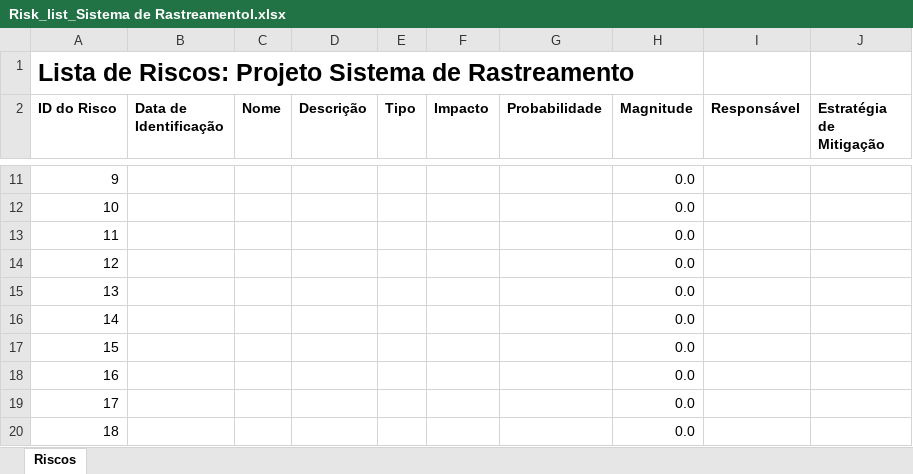
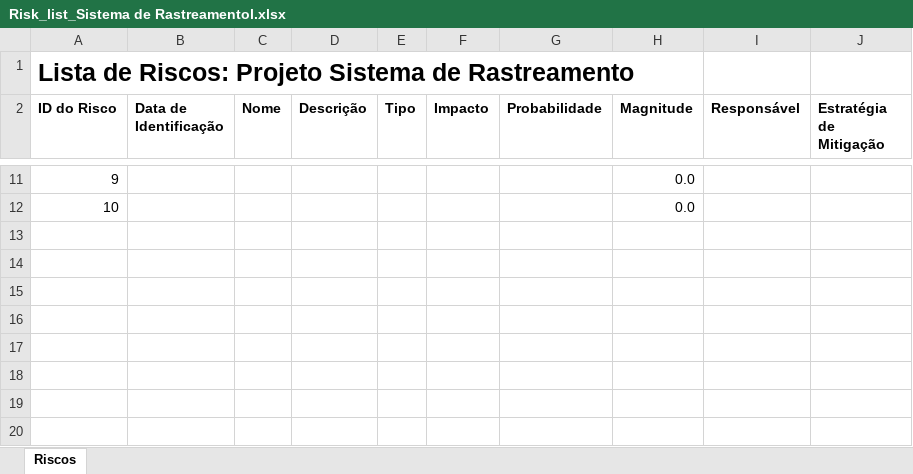
Before and after one commit to valtervasconcelos/Projeto_de_Software_1, an Excel workbook: Acompanhamento/Risk_list_Sistema de Rastreamentol.xlsx, sheet Riscos, drawn as a sheet; only a part is shown, gaps mark what is left out; values as stored, in another font and other column widths than the file's, no borders; the diff names each change by its address in the sheet, - before the commit and + after, or states it on an @@ line.

Commit message:
Atualização de documentos Visão, Risco, Iteração

```diff
--- a/Acompanhamento/Risk_list_Sistema de Rastreamentol.xlsx (sheet Riscos)
+++ b/Acompanhamento/Risk_list_Sistema de Rastreamentol.xlsx (sheet Riscos)
-row 13: 11 |  |  |  |  |  |  | 0.0
-row 14: 12 |  |  |  |  |  |  | 0.0
-row 15: 13 |  |  |  |  |  |  | 0.0
-row 16: 14 |  |  |  |  |  |  | 0.0
-row 17: 15 |  |  |  |  |  |  | 0.0
-row 18: 16 |  |  |  |  |  |  | 0.0
-row 19: 17 |  |  |  |  |  |  | 0.0
-row 20: 18 |  |  |  |  |  |  | 0.0
```
Also changed, not shown: Acompanhamento/Work_Items_list_Sistema de Rastreamento.xlsx, 1 other file.
